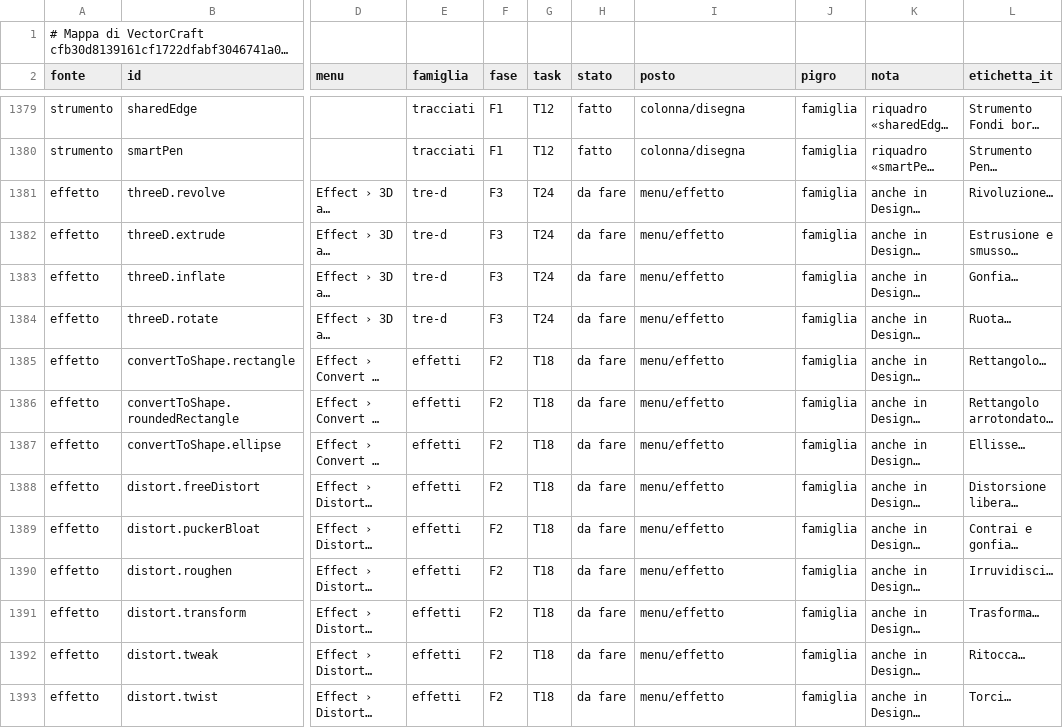
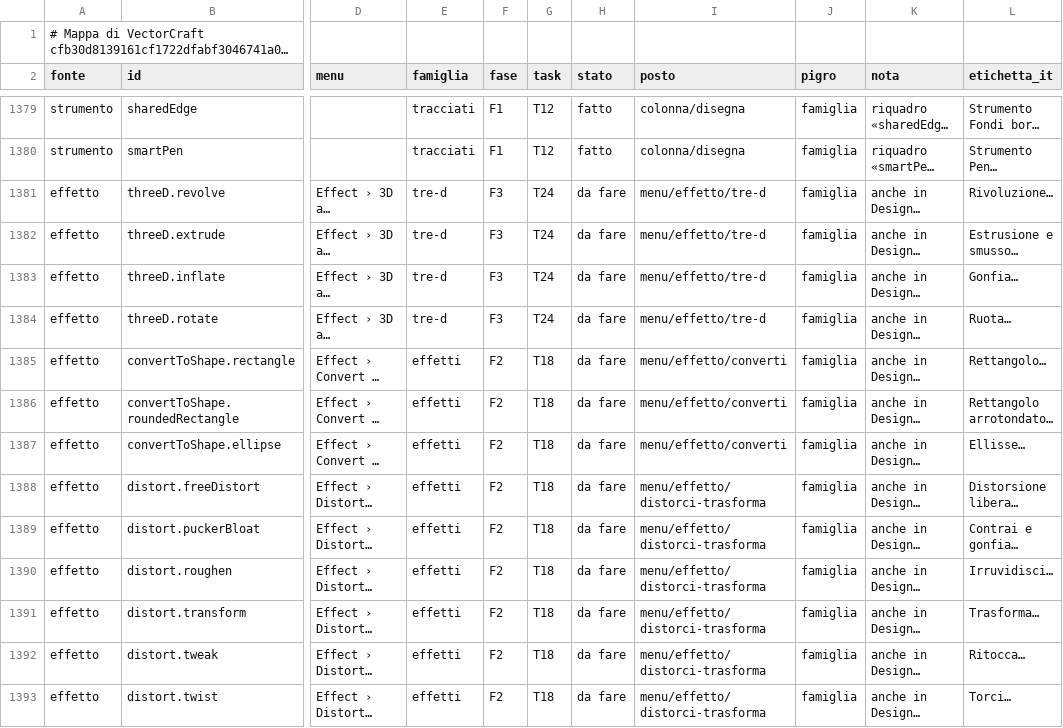
Before and after one commit to Fubeo/Fub, a TSV file: crates/fub-disegno/mappa.tsv, drawn as a sheet; only a part is shown, gaps mark what is left out; long unchanged cells end in …; the diff covers the shown part only; the diff names each change by its address in the sheet, - before the commit and + after, or states it on an @@ line.

Commit message:
feat(disegno): Applica effetto e Arrotonda angoli, primo effetto dal vivo come in VectorCraft, coi sottomenu di Effetto

```diff
--- a/crates/fub-disegno/mappa.tsv
+++ b/crates/fub-disegno/mappa.tsv
-I1381:I1384 (posto): menu/effetto
+I1381:I1384 (posto): menu/effetto/tre-d
-I1385:I1387 (posto): menu/effetto
+I1385:I1387 (posto): menu/effetto/converti
-I1388:I1393 (posto): menu/effetto
+I1388:I1393 (posto): menu/effetto/distorci-trasforma
```
Also changed, not shown: 119 edited cells elsewhere in this file, 21 other files.
